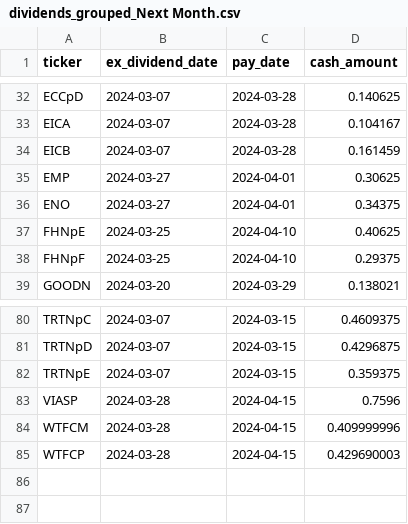
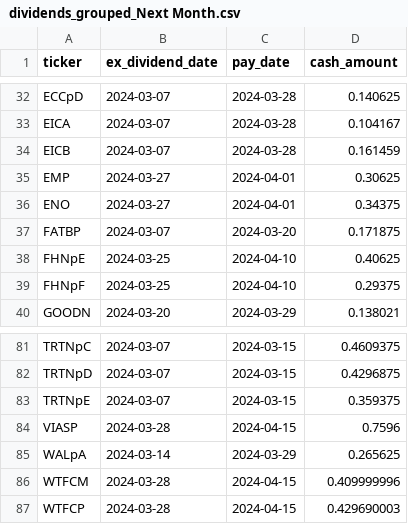
Before and after one commit to arraykov/Dashboard, a CSV file: src/files/dividends_grouped_Next Month.csv, drawn as a sheet; only a part is shown, gaps mark what is left out; the diff names each change by its address in the sheet, - before the commit and + after, or states it on an @@ line.

```diff
--- a/src/files/dividends_grouped_Next Month.csv
+++ b/src/files/dividends_grouped_Next Month.csv
+row 37: FATBP | 2024-03-07 | 2024-03-20 | 0.171875
+row 85: WALpA | 2024-03-14 | 2024-03-29 | 0.265625
```
Also changed, not shown: src/files/earnings.csv, src/files/output.csv, 1 other file.
